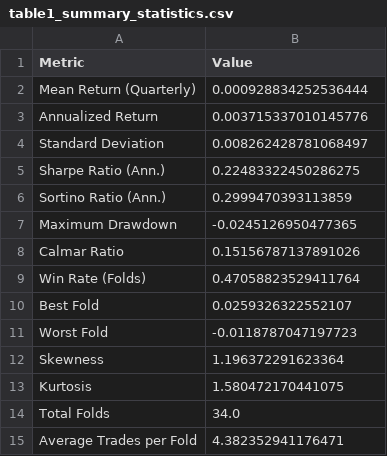
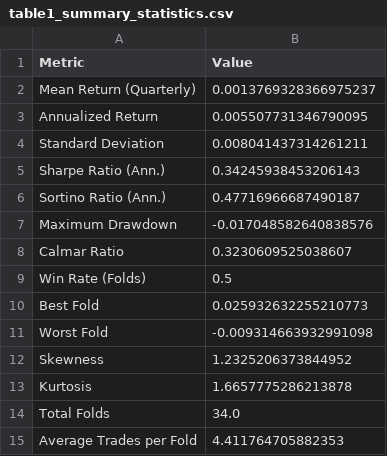
Before and after one commit to akashdeepo/Interpretable-Hypothesis-Driven-Trading, a CSV file: src/table1_summary_statistics.csv, drawn as a sheet.

```diff
--- a/src/table1_summary_statistics.csv
+++ b/src/table1_summary_statistics.csv
@@ -1,15 +1,15 @@
 Metric,Value
-Mean Return (Quarterly),0.000928834252536444
-Annualized Return,0.003715337010145776
-Standard Deviation,0.008262428781068497
-Sharpe Ratio (Ann.),0.22483322450286275
-Sortino Ratio (Ann.),0.2999470393113859
-Maximum Drawdown,-0.0245126950477365
-Calmar Ratio,0.15156787137891026
-Win Rate (Folds),0.47058823529411764
-Best Fold,0.0259326322552107
-Worst Fold,-0.0118787047197723
-Skewness,1.196372291623364
-Kurtosis,1.580472170441075
+Mean Return (Quarterly),0.0013769328366975237
+Annualized Return,0.005507731346790095
+Standard Deviation,0.008041437314261211
+Sharpe Ratio (Ann.),0.34245938453206143
+Sortino Ratio (Ann.),0.47716966687490187
+Maximum Drawdown,-0.017048582640838576
+Calmar Ratio,0.3230609525038607
+Win Rate (Folds),0.5
+Best Fold,0.025932632255210773
+Worst Fold,-0.009314663932991098
+Skewness,1.2325206373844952
+Kurtosis,1.6657775286213878
 Total Folds,34.0
-Average Trades per Fold,4.382352941176471
+Average Trades per Fold,4.411764705882353
```
Also changed, not shown: src/table2_regime_performance.csv, src/table4_benchmark_comparison.csv, 35 other files.
